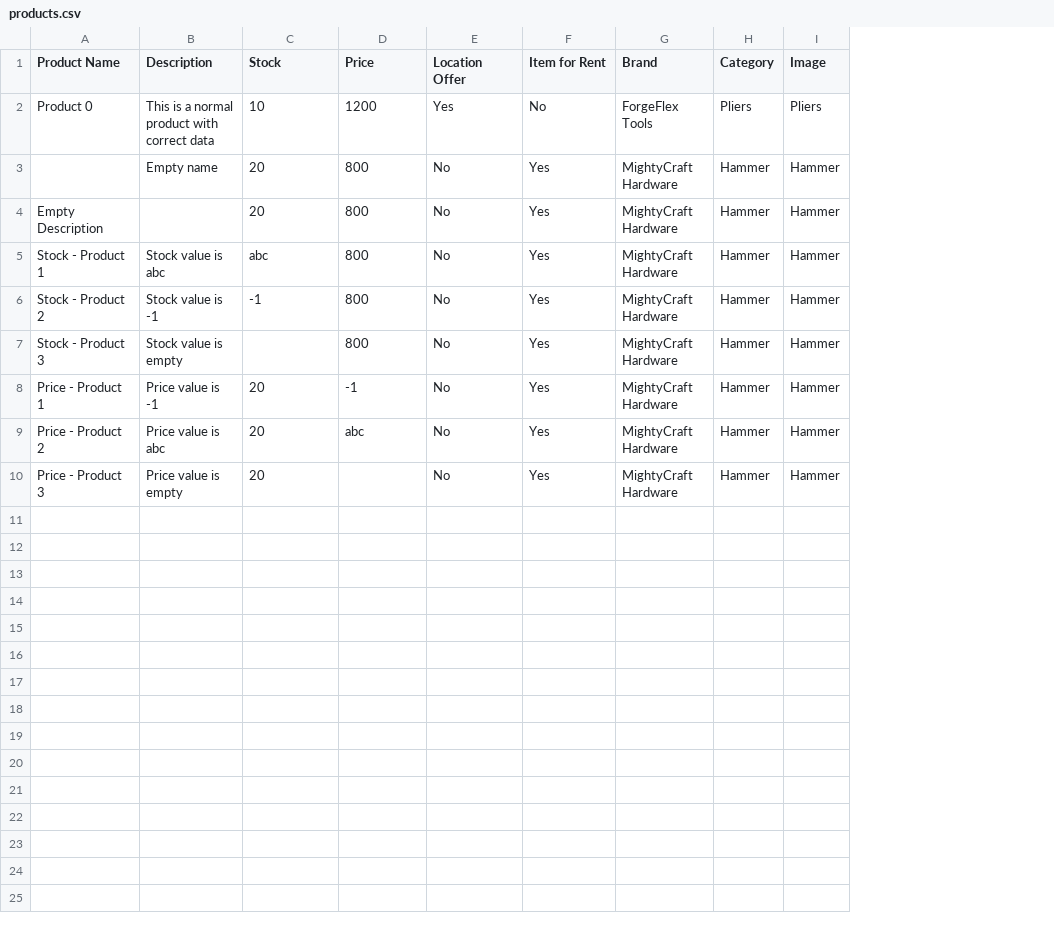
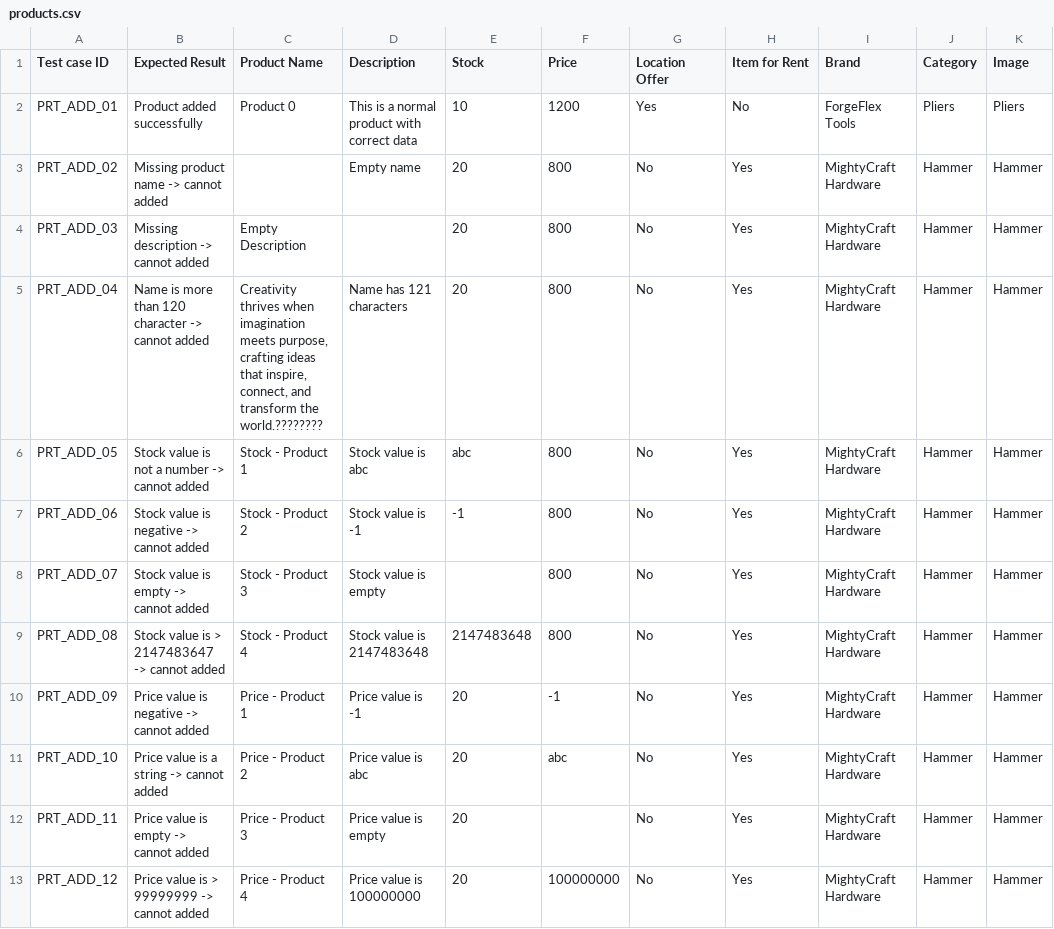
Before and after one commit to Yovanmost/HCMUS, a CSV file: Year 4/SoftwareTesting/HW05/data/products.csv, drawn as a sheet; addresses are those after the commit; the diff names each change by its address in the sheet, - before the commit and + after, or states it on an @@ line.

```diff
--- a/Year 4/SoftwareTesting/HW05/data/products.csv
+++ b/Year 4/SoftwareTesting/HW05/data/products.csv
+column A (Test case ID), rows 2-4: PRT_ADD_01 | PRT_ADD_02 | PRT_ADD_03; rows 6-8: PRT_ADD_05 | PRT_ADD_06 | PRT_ADD_07; rows 10-12: PRT_ADD_09 | PRT_ADD_10 | PRT_ADD_11
+column B (Expected Result), rows 2-4: Product added successfully | Missing product name -> cannot added | Missing description -> cannot added; rows 6-8: Stock value is not a number -> cannot added | Stock value is negative -> cannot added | Stock value is empty -> cannot added; rows 10-12: Price value is negative -> cannot added | Price value is a string -> cannot added | Price value is empty -> cannot added
+row 5: PRT_ADD_04 | Name is more than 120 character -> cannot added | Creativity thrives when imagination meets purpose, crafting ideas that inspire, connect, and transform the world.???????? | Name has 121 characters | 20 | 800 | No | Yes | MightyCraft Hardware | Hammer | Hammer
+row 9: PRT_ADD_08 | Stock value is > 2147483647 -> cannot added | Stock - Product 4 | Stock value is 2147483648 | 2147483648 | 800 | No | Yes | MightyCraft Hardware | Hammer | Hammer
+row 13: PRT_ADD_12 | Price value is > 99999999 -> cannot added | Price - Product 4 | Price value is 100000000 | 20 | 100000000 | No | Yes | MightyCraft Hardware | Hammer | Hammer
```
Also changed, not shown: Year 4/SoftwareTesting/HW05/data/products_with_bugs.csv, Year 4/SoftwareTesting/HW05/data/users.csv, 18 other files.
